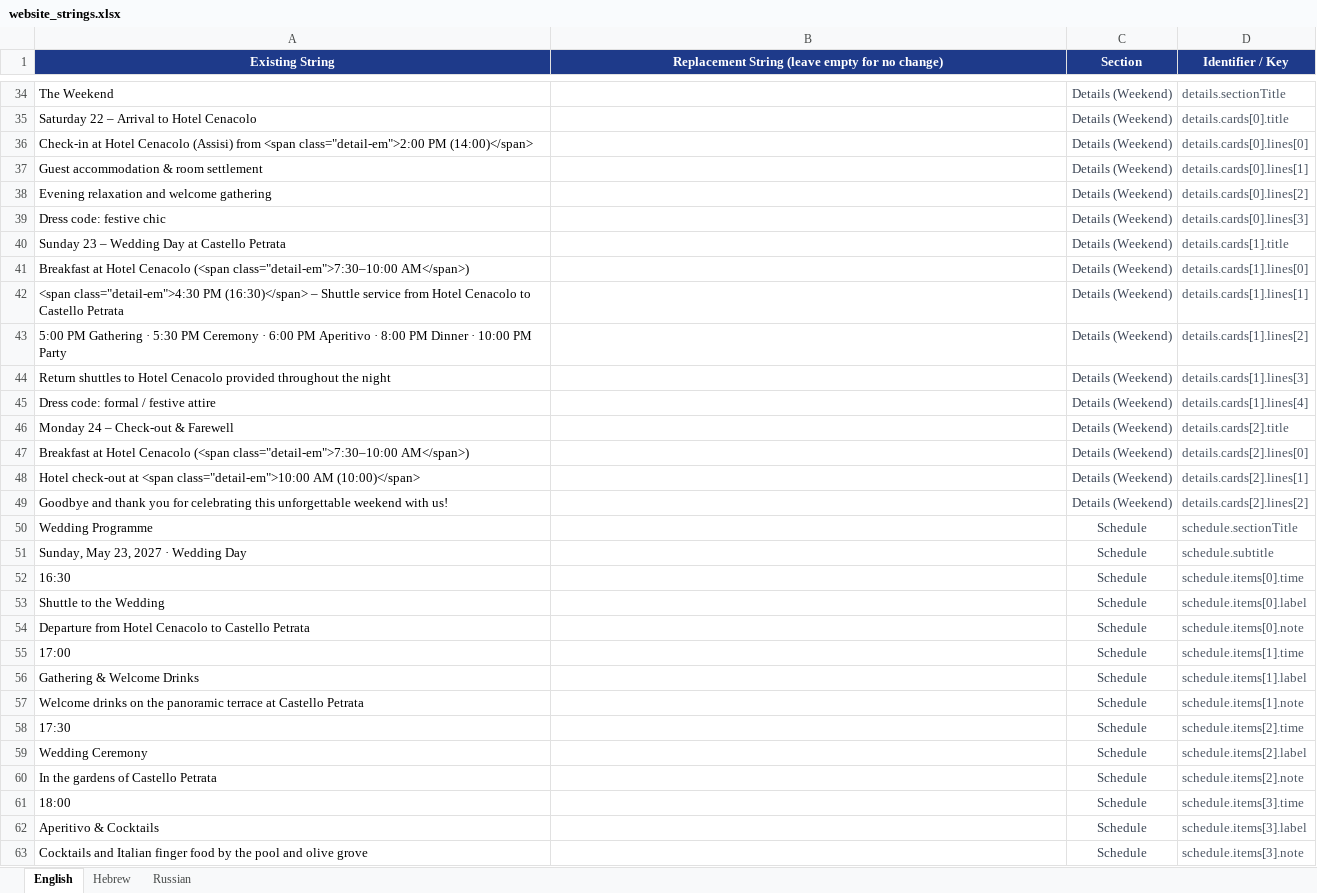
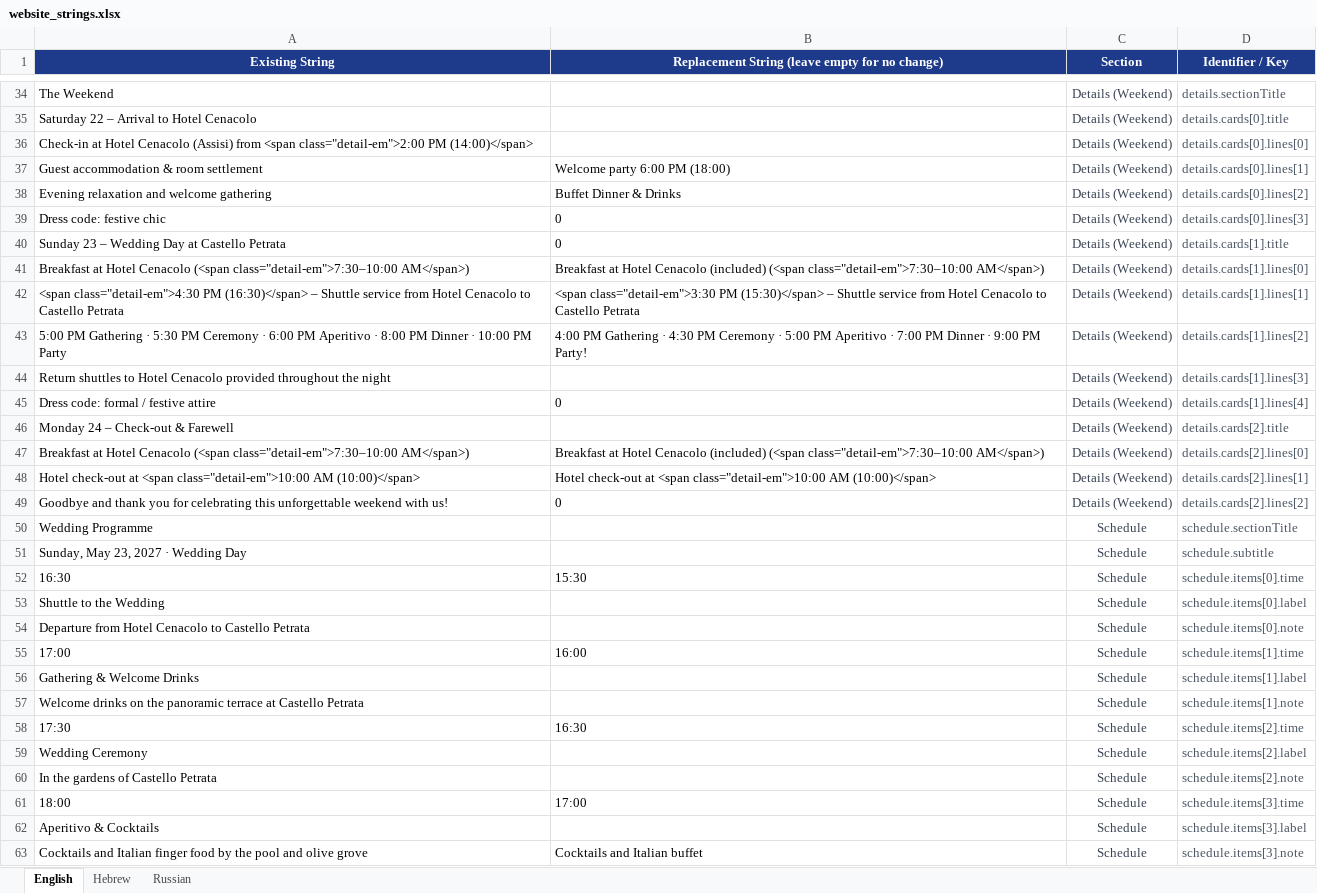
Before and after one commit to ronyunker/ronyunker.github.io, an Excel workbook: website_strings.xlsx, sheet English, drawn as a sheet; only a part is shown, gaps mark what is left out; values as stored, in another font and other column widths than the file's, no borders; the diff covers the shown part only; the diff names each change by its address in the sheet, - before the commit and + after, or states it on an @@ line.

```diff
--- a/website_strings.xlsx (sheet English)
+++ b/website_strings.xlsx (sheet English)
-B37: (empty)
+B37: Welcome party 6:00 PM (18:00)
-B38: (empty)
+B38: Buffet Dinner & Drinks
-B39:B40: (empty)
+B39:B40: 0
-B41: (empty)
+B41: Breakfast at Hotel Cenacolo (included) (<span class="detail-em">7:30–10:00 AM</span>)
-B42: (empty)
+B42: <span class="detail-em">3:30 PM (15:30)</span> – Shuttle service from Hotel Cenacolo to Castello Petrata
-B43: (empty)
+B43: 4:00 PM Gathering · 4:30 PM Ceremony · 5:00 PM Aperitivo · 7:00 PM Dinner · 9:00 PM Party!
-B45: (empty)
+B45: 0
-B47: (empty)
+B47: Breakfast at Hotel Cenacolo (included) (<span class="detail-em">7:30–10:00 AM</span>)
-B48: (empty)
+B48: Hotel check-out at <span class="detail-em">10:00 AM (10:00)</span>
-B49: (empty)
+B49: 0
-B52: (empty)
+B52: 15:30
-B55: (empty)
+B55: 16:00
-B58: (empty)
+B58: 16:30
-B61: (empty)
+B61: 17:00
-B63: (empty)
+B63: Cocktails and Italian buffet
```
Also changed, not shown: 39 edited cells elsewhere in this sheet, sheet Hebrew.
